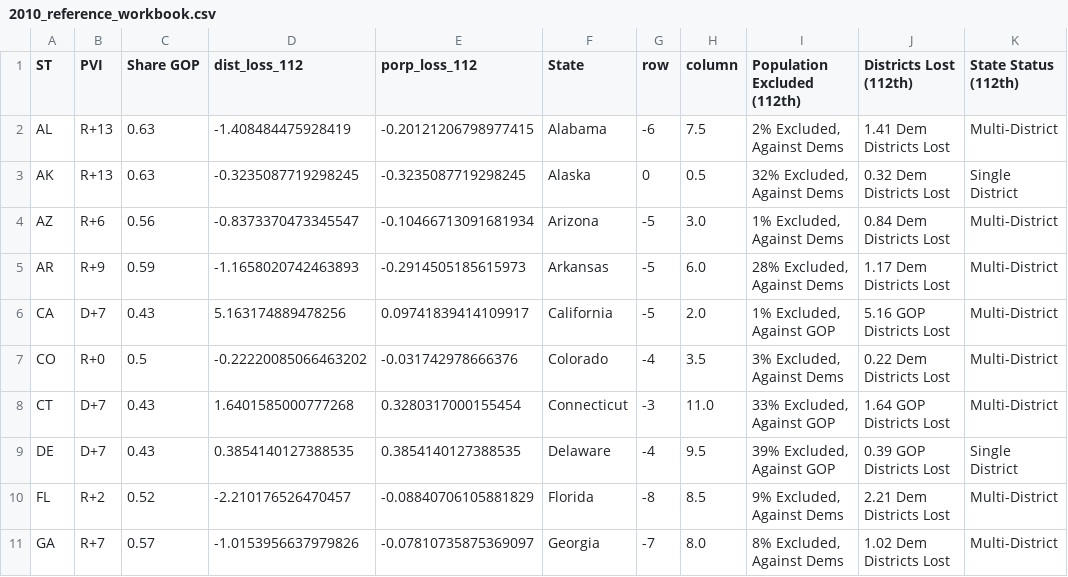
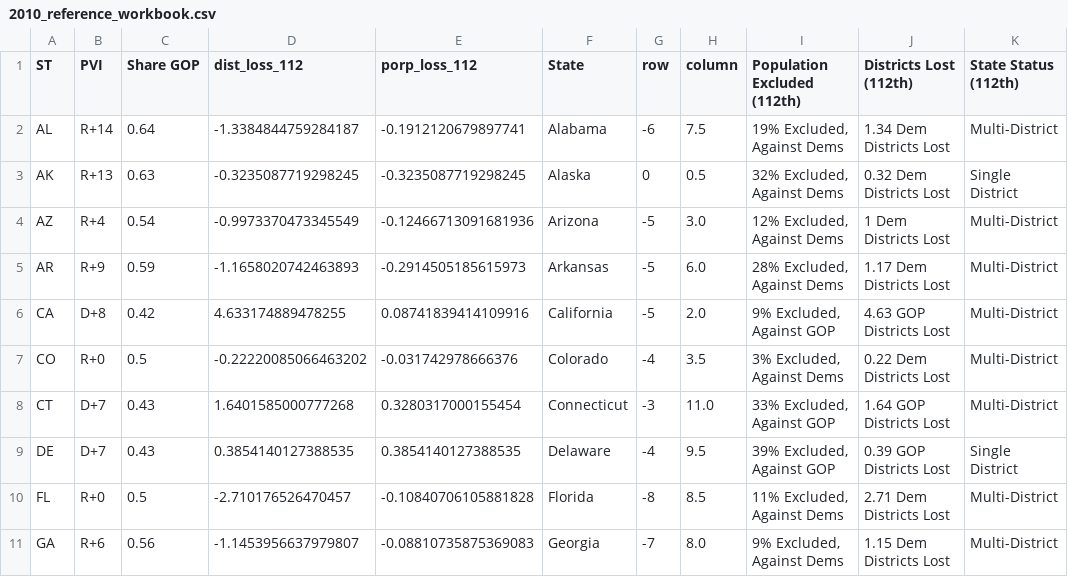
Before and after one commit to xadomatis/redistricting_project, a CSV file: processed/2010_reference_workbook.csv, drawn as a sheet; only a part is shown; the diff covers the shown part only; the diff names each change by its address in the sheet, - before the commit and + after, or states it on an @@ line.

```diff
--- a/processed/2010_reference_workbook.csv
+++ b/processed/2010_reference_workbook.csv
-B2 (PVI): R+13
+B2 (PVI): R+14
-C2 (Share GOP): 0.63
+C2 (Share GOP): 0.64
-D2 (dist_loss_112): -1.408484475928419
+D2 (dist_loss_112): -1.3384844759284187
-E2 (porp_loss_112): -0.20121206798977415
+E2 (porp_loss_112): -0.1912120679897741
-I2 (Population Excluded (112th)): 2% Excluded, Against Dems
+I2 (Population Excluded (112th)): 19% Excluded, Against Dems
-J2 (Districts Lost (112th)): 1.41 Dem Districts Lost
+J2 (Districts Lost (112th)): 1.34 Dem Districts Lost
-B4 (PVI): R+6
+B4 (PVI): R+4
-C4 (Share GOP): 0.56
+C4 (Share GOP): 0.54
-D4 (dist_loss_112): -0.8373370473345547
+D4 (dist_loss_112): -0.9973370473345549
-E4 (porp_loss_112): -0.10466713091681934
+E4 (porp_loss_112): -0.12466713091681936
-I4 (Population Excluded (112th)): 1% Excluded, Against Dems
+I4 (Population Excluded (112th)): 12% Excluded, Against Dems
-J4 (Districts Lost (112th)): 0.84 Dem Districts Lost
+J4 (Districts Lost (112th)): 1 Dem Districts Lost
-B6 (PVI): D+7
+B6 (PVI): D+8
-C6 (Share GOP): 0.43
+C6 (Share GOP): 0.42
-D6 (dist_loss_112): 5.163174889478256
+D6 (dist_loss_112): 4.633174889478255
-E6 (porp_loss_112): 0.09741839414109917
+E6 (porp_loss_112): 0.08741839414109916
-I6 (Population Excluded (112th)): 1% Excluded, Against GOP
+I6 (Population Excluded (112th)): 9% Excluded, Against GOP
-J6 (Districts Lost (112th)): 5.16 GOP Districts Lost
+J6 (Districts Lost (112th)): 4.63 GOP Districts Lost
-B10 (PVI): R+2
+B10 (PVI): R+0
-C10 (Share GOP): 0.52
+C10 (Share GOP): 0.5
-D10 (dist_loss_112): -2.210176526470457
+D10 (dist_loss_112): -2.710176526470457
-E10 (porp_loss_112): -0.08840706105881829
+E10 (porp_loss_112): -0.10840706105881828
-I10 (Population Excluded (112th)): 9% Excluded, Against Dems
+I10 (Population Excluded (112th)): 11% Excluded, Against Dems
-J10 (Districts Lost (112th)): 2.21 Dem Districts Lost
+J10 (Districts Lost (112th)): 2.71 Dem Districts Lost
-B11 (PVI): R+7
+B11 (PVI): R+6
-C11 (Share GOP): 0.57
+C11 (Share GOP): 0.56
-D11 (dist_loss_112): -1.0153956637979826
+D11 (dist_loss_112): -1.1453956637979807
-E11 (porp_loss_112): -0.07810735875369097
+E11 (porp_loss_112): -0.08810735875369083
-I11 (Population Excluded (112th)): 8% Excluded, Against Dems
+I11 (Population Excluded (112th)): 9% Excluded, Against Dems
-J11 (Districts Lost (112th)): 1.02 Dem Districts Lost
+J11 (Districts Lost (112th)): 1.15 Dem Districts Lost
```
Also changed, not shown: 127 edited cells elsewhere in this file, processed/112_fairness_assessment.csv, processed/2012_redraw_workbook.csv, 20 other files.
